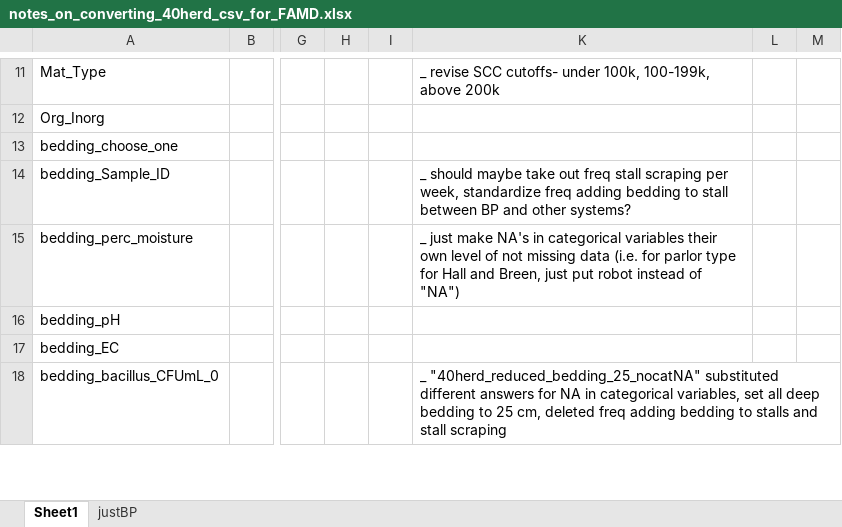
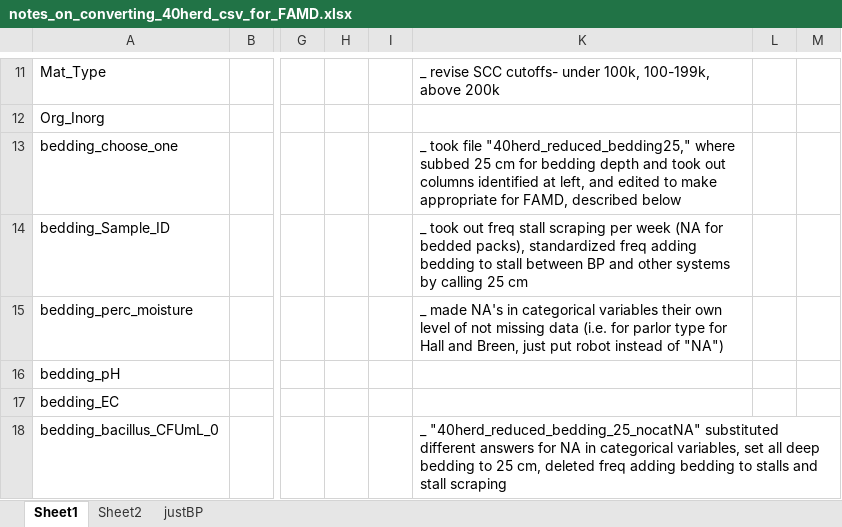
Before and after one commit to caitlin-jeffrey/OREI_Git, an Excel workbook: OREI_files/40-herd data/notes_on_converting_40herd_csv_for_FAMD.xlsx, sheet Sheet1, drawn as a sheet; only a part is shown, gaps mark what is left out; values as stored, in another font and other column widths than the file's, no borders; the diff names each change by its address in the sheet, - before the commit and + after, or states it on an @@ line.

```diff
--- a/OREI_files/40-herd data/notes_on_converting_40herd_csv_for_FAMD.xlsx (sheet Sheet1)
+++ b/OREI_files/40-herd data/notes_on_converting_40herd_csv_for_FAMD.xlsx (sheet Sheet1)
+sheet tab: Sheet2
-K13: (empty)
+K13: _ took file "40herd_reduced_bedding25," where subbed 25 cm for bedding depth and took out columns identified at left, and edited to make appropriate for FAMD, described below
-K14: _ should maybe take out freq stall scraping per week, standardize freq adding bedding to stall between BP and other systems?
+K14: _ took out freq stall scraping per week (NA for bedded packs), standardized freq adding bedding to stall between BP and other systems by calling 25 cm
-K15: _ just make NA's in…
+K15: _ made NA's in…
```
Also changed, not shown: OREI_files/40-herd data/descriptive stat sheets by group.xlsx, OREI_files/40-herd data/model building outlines by outcome.xlsx, 17 other files.
